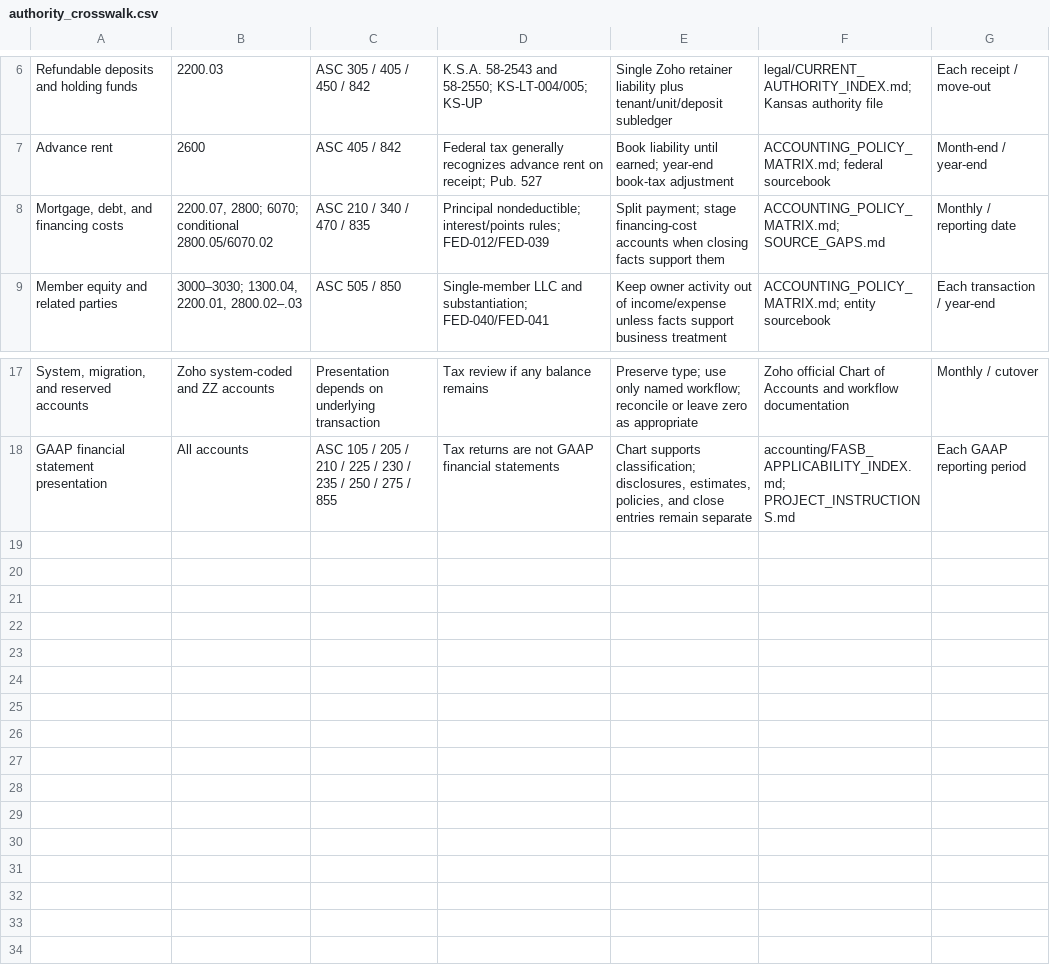
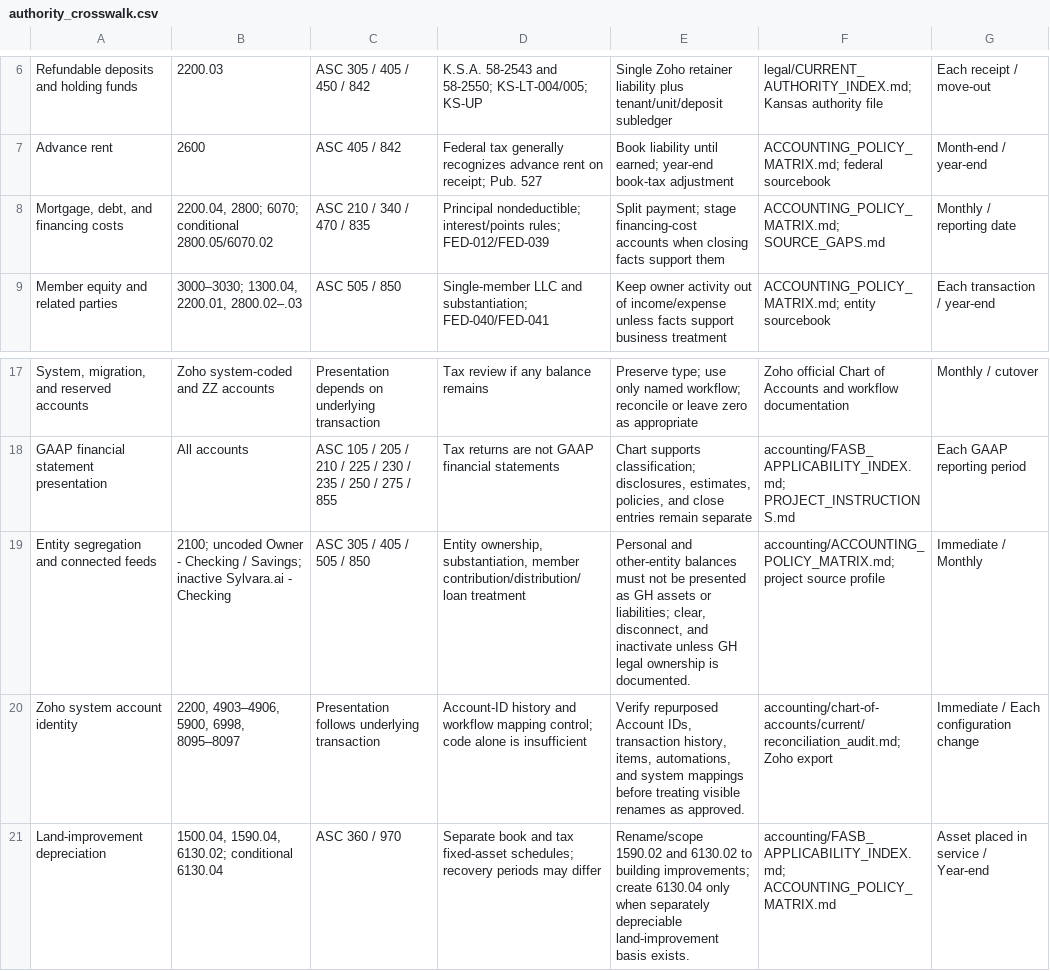
Before and after one commit to GH-Real-Estate/gh-real-estate-ops-code, a CSV file: accounting/chart-of-accounts/current/authority_crosswalk.csv, drawn as a sheet; only a part is shown, gaps mark what is left out.

Commit message:
Reconcile COA authority crosswalk

```diff
--- a/accounting/chart-of-accounts/current/authority_crosswalk.csv
+++ b/accounting/chart-of-accounts/current/authority_crosswalk.csv
@@ -7,3 +7,3 @@
 "Advance rent","2600","ASC 405 / 842","Federal tax generally recognizes advance rent on receipt; Pub. 527","Book liability until earned; year-end book-tax adjustment","ACCOUNTING_POLICY_MATRIX.md; federal sourcebook","Month-end / year-end"
-"Mortgage, debt, and financing costs","2200.07, 2800; 6070; conditional 2800.05/6070.02","ASC 210 / 340 / 470 / 835","Principal nondeductible; interest/points rules; FED-012/FED-039","Split payment; stage financing-cost accounts when closing facts support them","ACCOUNTING_POLICY_MATRIX.md; SOURCE_GAPS.md","Monthly / reporting date"
+"Mortgage, debt, and financing costs","2200.04, 2800; 6070; conditional 2800.05/6070.02","ASC 210 / 340 / 470 / 835","Principal nondeductible; interest/points rules; FED-012/FED-039","Split payment; stage financing-cost accounts when closing facts support them","ACCOUNTING_POLICY_MATRIX.md; SOURCE_GAPS.md","Monthly / reporting date"
 "Member equity and related parties","3000–3030; 1300.04, 2200.01, 2800.02–.03","ASC 505 / 850","Single-member LLC and substantiation; FED-040/FED-041","Keep owner activity out of income/expense unless facts support business treatment","ACCOUNTING_POLICY_MATRIX.md; entity sourcebook","Each transaction / year-end"
@@ -18 +18,4 @@
 "GAAP financial statement presentation","All accounts","ASC 105 / 205 / 210 / 225 / 230 / 235 / 250 / 275 / 855","Tax returns are not GAAP financial statements","Chart supports classification; disclosures, estimates, policies, and close entries remain separate","accounting/FASB_APPLICABILITY_INDEX.md; PROJECT_INSTRUCTIONS.md","Each GAAP reporting period"
+"Entity segregation and connected feeds","2100; uncoded Owner - Checking / Savings; inactive Sylvara.ai - Checking","ASC 305 / 405 / 505 / 850","Entity ownership, substantiation, member contribution/distribution/loan treatment","Personal and other-entity balances must not be presented as GH assets or liabilities; clear, disconnect, and inactivate unless GH legal ownership is documented.","accounting/ACCOUNTING_POLICY_MATRIX.md; project source profile","Immediate / Monthly"
+"Zoho system account identity","2200, 4903–4906, 5900, 6998, 8095–8097","Presentation follows underlying transaction","Account-ID history and workflow mapping control; code alone is insufficient","Verify repurposed Account IDs, transaction history, items, automations, and system mappings before treating visible renames as approved.","accounting/chart-of-accounts/current/reconciliation_audit.md; Zoho export","Immediate / Each configuration change"
+"Land-improvement depreciation","1500.04, 1590.04, 6130.02; conditional 6130.04","ASC 360 / 970","Separate book and tax fixed-asset schedules; recovery periods may differ","Rename/scope 1590.02 and 6130.02 to building improvements; create 6130.04 only when separately depreciable land-improvement basis exists.","accounting/FASB_APPLICABILITY_INDEX.md; ACCOUNTING_POLICY_MATRIX.md","Asset placed in service / Year-end"
```
